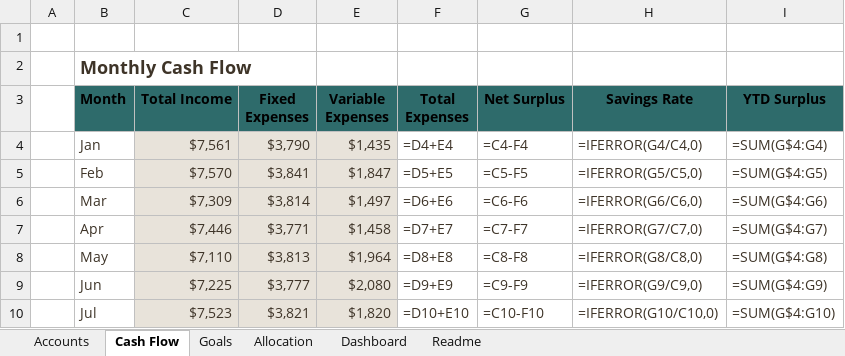
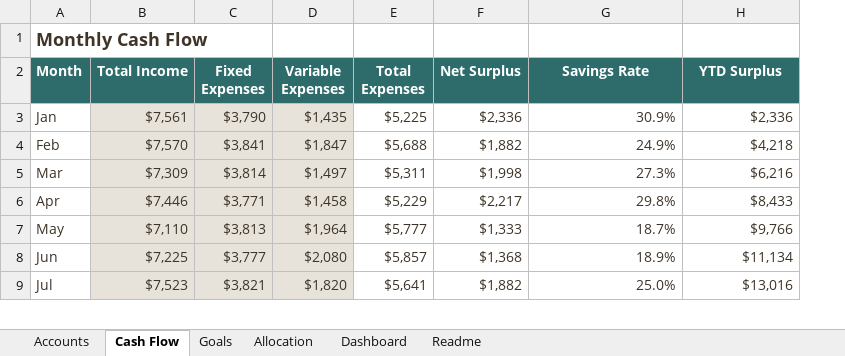
Before and after one commit to TimFrenzel/modelstack, an Excel workbook: sheets/personal-finance/financial-command-center/financial-command-center.xlsx, sheet Cash Flow, drawn as a sheet; only a part is shown; values as stored, in another font and other column widths than the file's, no borders; formulas without a stored value are shown as written; removed rows and columns are numbered as before the commit, all else as after; the diff covers the shown part only; the diff names each change by its address in the sheet, - before the commit and + after, or states it on an @@ line.

```diff
--- a/sheets/personal-finance/financial-command-center/financial-command-center.xlsx (sheet Cash Flow)
+++ b/sheets/personal-finance/financial-command-center/financial-command-center.xlsx (sheet Cash Flow)
-column A, empty
-row 1: (empty)
-A2:H2 text colour: black
+A2:H2 text colour: #FFFFFF
-E3 (Total Expenses): =D4+E4
+E3 (Total Expenses): $5,225
-F3 (Net Surplus): =C4-F4
+F3 (Net Surplus): $2,336
-G3 (Savings Rate): =IFERROR(G4/C4,0)
+G3 (Savings Rate): 30.9%
-H3 (YTD Surplus): =SUM(G$4:G4)
+H3 (YTD Surplus): $2,336
-E4 (Total Expenses): =D5+E5
+E4 (Total Expenses): $5,688
-F4 (Net Surplus): =C5-F5
+F4 (Net Surplus): $1,882
-G4 (Savings Rate): =IFERROR(G5/C5,0)
+G4 (Savings Rate): 24.9%
-H4 (YTD Surplus): =SUM(G$4:G5)
+H4 (YTD Surplus): $4,218
-E5 (Total Expenses): =D6+E6
+E5 (Total Expenses): $5,311
-F5 (Net Surplus): =C6-F6
+F5 (Net Surplus): $1,998
-G5 (Savings Rate): =IFERROR(G6/C6,0)
+G5 (Savings Rate): 27.3%
-H5 (YTD Surplus): =SUM(G$4:G6)
+H5 (YTD Surplus): $6,216
-E6 (Total Expenses): =D7+E7
+E6 (Total Expenses): $5,229
-F6 (Net Surplus): =C7-F7
+F6 (Net Surplus): $2,217
-G6 (Savings Rate): =IFERROR(G7/C7,0)
+G6 (Savings Rate): 29.8%
-H6 (YTD Surplus): =SUM(G$4:G7)
+H6 (YTD Surplus): $8,433
-E7 (Total Expenses): =D8+E8
+E7 (Total Expenses): $5,777
-F7 (Net Surplus): =C8-F8
+F7 (Net Surplus): $1,333
-G7 (Savings Rate): =IFERROR(G8/C8,0)
+G7 (Savings Rate): 18.7%
-H7 (YTD Surplus): =SUM(G$4:G8)
+H7 (YTD Surplus): $9,766
-E8 (Total Expenses): =D9+E9
+E8 (Total Expenses): $5,857
-F8 (Net Surplus): =C9-F9
+F8 (Net Surplus): $1,368
-G8 (Savings Rate): =IFERROR(G9/C9,0)
+G8 (Savings Rate): 18.9%
-H8 (YTD Surplus): =SUM(G$4:G9)
+H8 (YTD Surplus): $11,134
-E9 (Total Expenses): =D10+E10
+E9 (Total Expenses): $5,641
-F9 (Net Surplus): =C10-F10
+F9 (Net Surplus): $1,882
-G9 (Savings Rate): =IFERROR(G10/C10,0)
+G9 (Savings Rate): 25.0%
-H9 (YTD Surplus): =SUM(G$4:G10)
+H9 (YTD Surplus): $13,016
```
Also changed, not shown: 26 edited cells elsewhere in this sheet, sheet Goals, sheet Dashboard, sheet Allocation, sheet Accounts, sheet Readme, charts or pictures.
